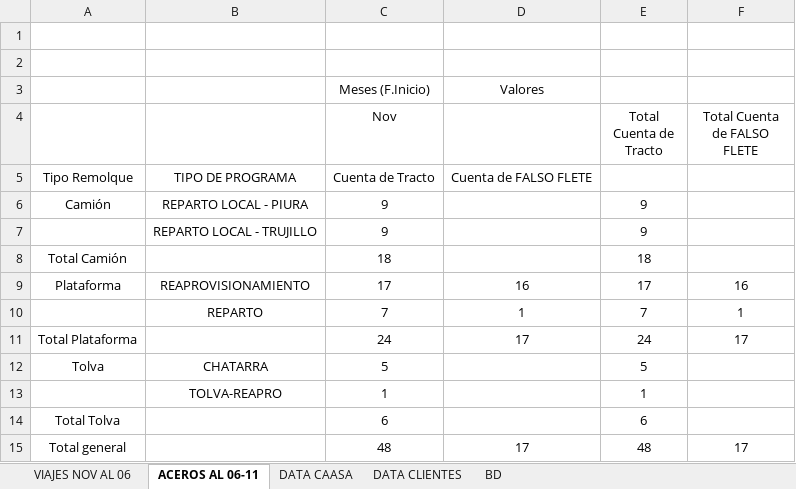
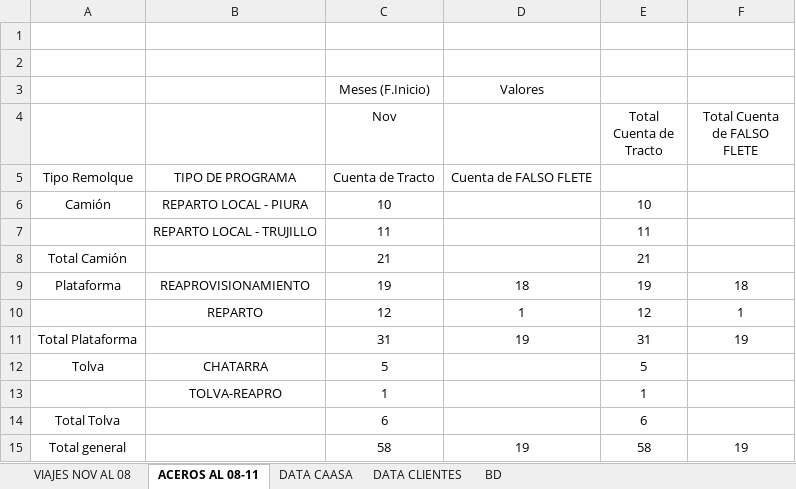
Before and after one commit to RenzoAK30/VortexAnalytics, an Excel workbook: VIAJES_2026.xlsx, sheet ACEROS AL 08-11, drawn as a sheet; values as stored, in another font and other column widths than the file's, no borders; charts and pictures not drawn; removed rows and columns are numbered as before the commit, all else as after; the diff names each change by its address in the sheet, - before the commit and + after, or states it on an @@ line.

```diff
--- a/VIAJES_2026.xlsx (sheet ACEROS AL 08-11)
+++ b/VIAJES_2026.xlsx (sheet ACEROS AL 08-11)
-sheet tab: VIAJES NOV AL 06
+sheet tab: VIAJES NOV AL 08
-sheet tab: ACEROS AL 06-11
+sheet tab: ACEROS AL 08-11
-C6 (Nov): 9
+C6 (Nov): 10
-E6 (Total Cuenta de Tracto): 9
+E6 (Total Cuenta de Tracto): 10
-row 7:  | REPARTO LOCAL - TRUJILLO | 9 |  | 9
+row 7:  | REPARTO LOCAL - TRUJILLO | 11 |  | 11
-C8 (Nov): 18
+C8 (Nov): 21
-E8 (Total Cuenta de Tracto): 18
+E8 (Total Cuenta de Tracto): 21
-C9 (Nov): 17
+C9 (Nov): 19
-D9: 16
+D9: 18
-E9 (Total Cuenta de Tracto): 17
+E9 (Total Cuenta de Tracto): 19
-F9 (Total Cuenta de FALSO FLETE): 16
+F9 (Total Cuenta de FALSO FLETE): 18
-C10 (Nov): 7
+C10 (Nov): 12
-E10 (Total Cuenta de Tracto): 7
+E10 (Total Cuenta de Tracto): 12
-row 11: Total Plataforma |  | 24 | 17 | 24 | 17
+row 11: Total Plataforma |  | 31 | 19 | 31 | 19
-row 15: Total general |  | 48 | 17 | 48 | 17
+row 15: Total general |  | 58 | 19 | 58 | 19
```
Also changed, not shown: sheet DATA CLIENTES, sheet VIAJES NOV AL 08, sheet BD, formulas that keep their value, hidden cells, charts or pictures.
